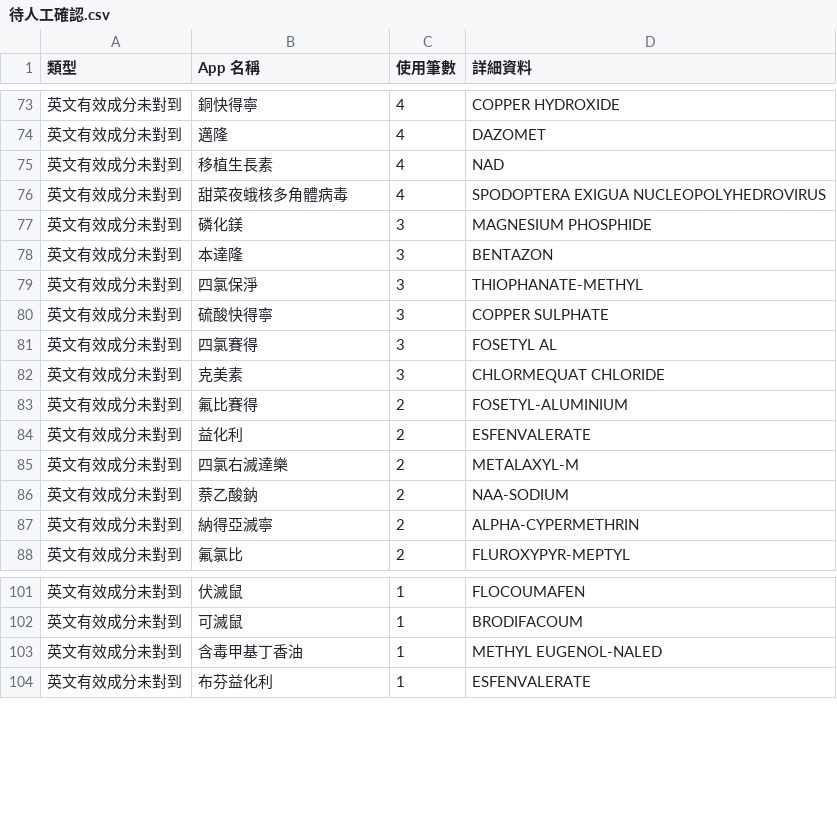
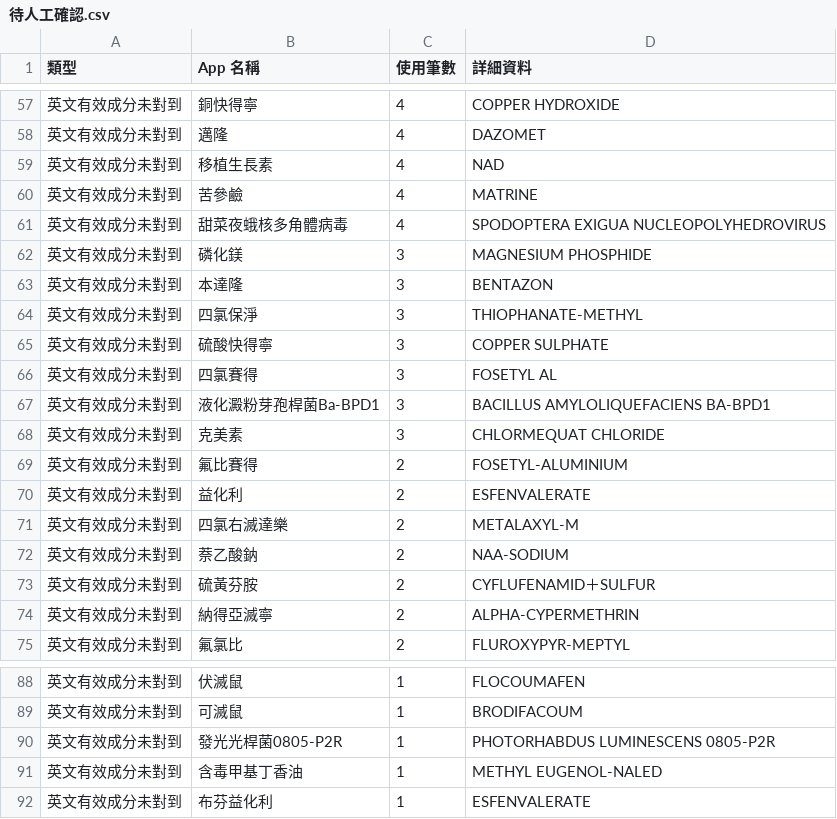
Before and after one commit to xiao68738-hash/searchbefore, a CSV file: mrl-data/待人工確認.csv, drawn as a sheet; only a part is shown, gaps mark what is left out; the diff covers the shown part only; the diff names each change by its address in the sheet, - before the commit and + after, or states it on an @@ line.

```diff
--- a/mrl-data/待人工確認.csv
+++ b/mrl-data/待人工確認.csv
+row 60: 英文有效成分未對到 | 苦參鹼 | 4 | MATRINE
+row 67: 英文有效成分未對到 | 液化澱粉芽孢桿菌Ba-BPD1 | 3 | BACILLUS AMYLOLIQUEFACIENS BA-BPD1
+row 73: 英文有效成分未對到 | 硫黃芬胺 | 2 | CYFLUFENAMID＋SULFUR
+row 90: 英文有效成分未對到 | 發光光桿菌0805-P2R | 1 | PHOTORHABDUS LUMINESCENS 0805-P2R
```
Also changed, not shown: 1 added row and 17 removed rows elsewhere in this file, 5 other files.
